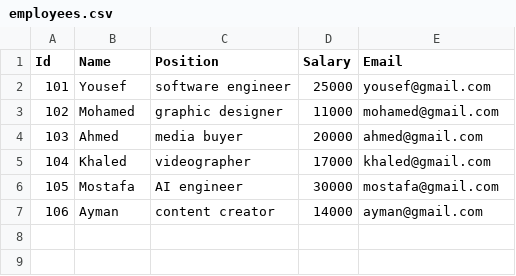
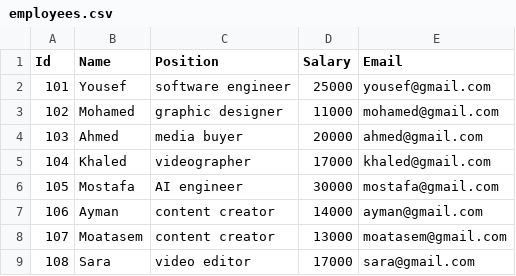
Before and after one commit to yousefmohtady1/Depi-Python-Project, a CSV file: employees.csv, drawn as a sheet; the diff names each change by its address in the sheet, - before the commit and + after, or states it on an @@ line.

```diff
--- a/employees.csv
+++ b/employees.csv
+row 8: 107 | Moatasem | content creator | 13000 | moatasem@gmail.com
+row 9: 108 | Sara | video editor | 17000 | sara@gmail.com
```
Also changed, not shown: 1 other file.
